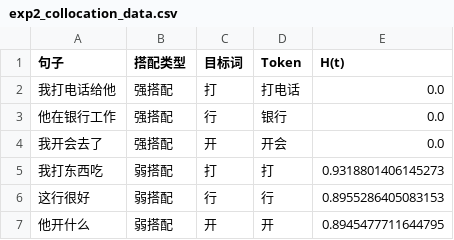
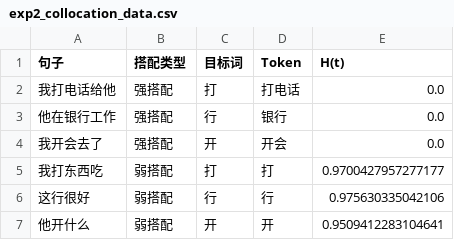
Before and after one commit to 18330160388/SD, a CSV file: outputs/experiments/H_t_ablation/exp2_collocation_data.csv, drawn as a sheet.

```diff
--- a/outputs/experiments/H_t_ablation/exp2_collocation_data.csv
+++ b/outputs/experiments/H_t_ablation/exp2_collocation_data.csv
@@ -4,4 +4,4 @@
 我开会去了,强搭配,开,开会,0.0
-我打东西吃,弱搭配,打,打,0.9318801406145273
-这行很好,弱搭配,行,行,0.8955286405083153
-他开什么,弱搭配,开,开,0.8945477711644795
+我打东西吃,弱搭配,打,打,0.9700427957277177
+这行很好,弱搭配,行,行,0.975630335042106
+他开什么,弱搭配,开,开,0.9509412283104641
```
Also changed, not shown: outputs/experiments/H_t_ablation/exp1_ambiguity_data.csv, outputs/experiments/H_t_ablation/exp3_ablation_morph_data.csv, 11 other files.
